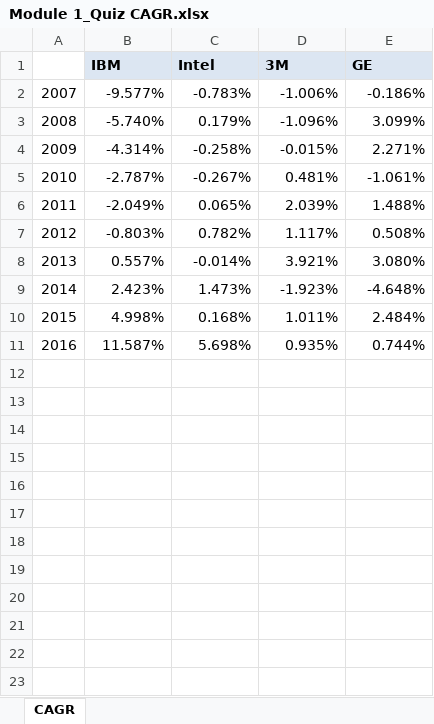
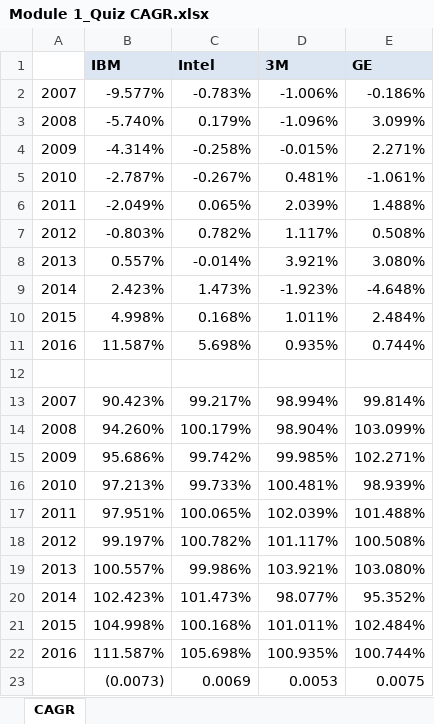
Before and after one commit to anhhhh/stats-edx, an Excel workbook: Module 1 - Quiz/Module 1_Quiz CAGR.xlsx, sheet CAGR, drawn as a sheet; values as stored, in another font and other column widths than the file's, no borders; the diff names each change by its address in the sheet, - before the commit and + after, or states it on an @@ line.

```diff
--- a/Module 1 - Quiz/Module 1_Quiz CAGR.xlsx (sheet CAGR)
+++ b/Module 1 - Quiz/Module 1_Quiz CAGR.xlsx (sheet CAGR)
+row 12: (empty)
+row 13: 2007 | 90.423% | 99.217% | 98.994% | 99.814%
+row 14: 2008 | 94.260% | 100.179% | 98.904% | 103.099%
+row 15: 2009 | 95.686% | 99.742% | 99.985% | 102.271%
+row 16: 2010 | 97.213% | 99.733% | 100.481% | 98.939%
+row 17: 2011 | 97.951% | 100.065% | 102.039% | 101.488%
+row 18: 2012 | 99.197% | 100.782% | 101.117% | 100.508%
+row 19: 2013 | 100.557% | 99.986% | 103.921% | 103.080%
+row 20: 2014 | 102.423% | 101.473% | 98.077% | 95.352%
+row 21: 2015 | 104.998% | 100.168% | 101.011% | 102.484%
+row 22: 2016 | 111.587% | 105.698% | 100.935% | 100.744%
+row 23:  | (0.0073) | 0.0069 | 0.0053 | 0.0075
```
Also changed, not shown: Module 1 - Quiz/Module 1_Quiz Data_BoxPlot.xlsx, Module 1 - Quiz/Module 1_Quiz Data_Stocks.xlsx, 2 other files.
